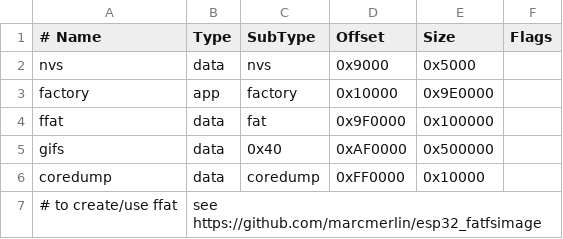
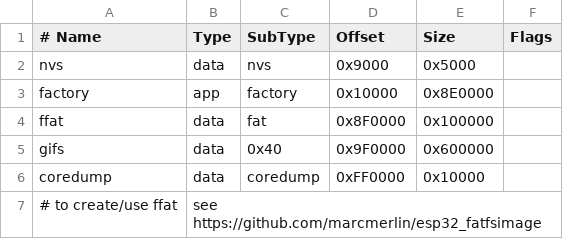
Before and after one commit to lnminh1411/ESP32-PC-Control-System, a CSV file: firmware/partitions.csv, drawn as a sheet.

Commit message:
feat(gifs): Kita, Teto and Herta, gifs partition 6 MB
Nine GIFs, 220 frames, pack 5645 KB: app 8.9 MB, FAT 1 MB, GIFs 6 MB,
up to 12 GIFs. One panel 20 fps on every GIF.

Assisted by Claude Code

```diff
--- a/firmware/partitions.csv
+++ b/firmware/partitions.csv
@@ -2,5 +2,5 @@
 nvs,      data, nvs,     0x9000,  0x5000,
-factory,  app,  factory, 0x10000, 0x9E0000,
-ffat,     data, fat,     0x9F0000,0x100000,
-gifs,     data, 0x40,    0xAF0000,0x500000,
+factory,  app,  factory, 0x10000, 0x8E0000,
+ffat,     data, fat,     0x8F0000,0x100000,
+gifs,     data, 0x40,    0x9F0000,0x600000,
 coredump, data, coredump,0xFF0000,0x10000,
```
Also changed, not shown: 13 other files.
